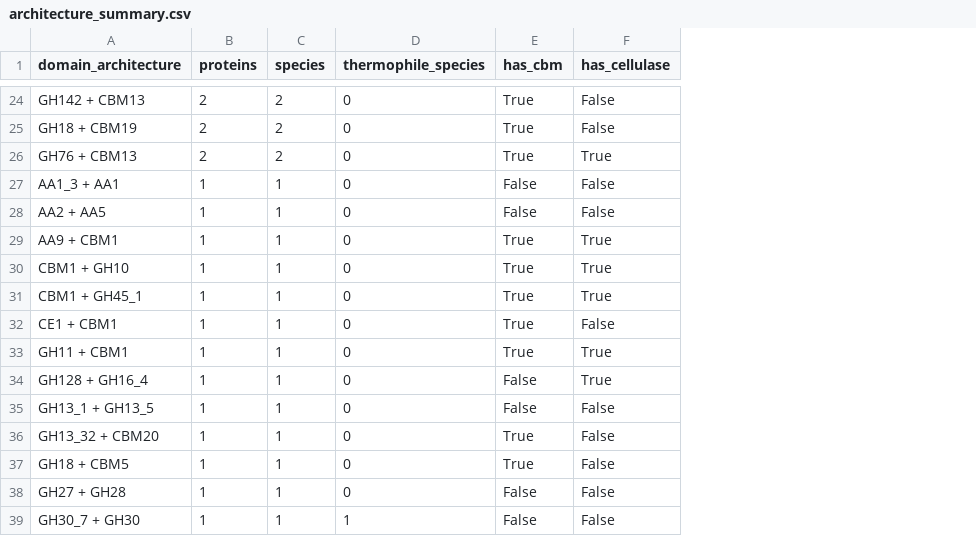
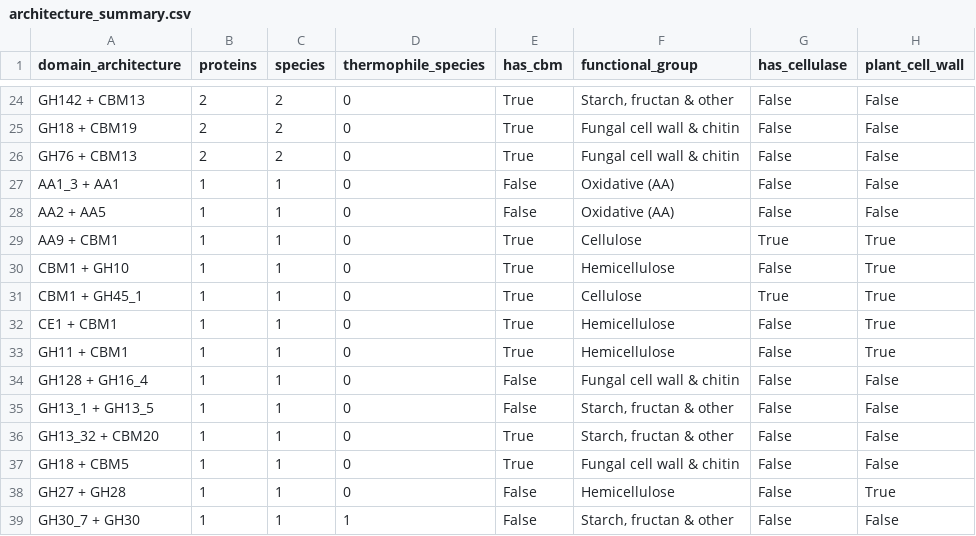
Before and after one commit to Teaholicus/fungal-multidomain-cazyme-mining, a CSV file: results/tables/architecture_summary.csv, drawn as a sheet; only a part is shown, gaps mark what is left out; addresses are those after the commit; the diff covers the shown part only; the diff names each change by its address in the sheet, - before the commit and + after, or states it on an @@ line.

```diff
--- a/results/tables/architecture_summary.csv
+++ b/results/tables/architecture_summary.csv
+column F (functional_group), rows 24-39: Starch, fructan & other | Fungal cell wall & chitin | Fungal cell wall & chitin | Oxidative (AA) | Oxidative (AA) | Cellulose | Hemicellulose | Cellulose | Hemicellulose | Hemicellulose | Fungal cell wall & chitin | Starch, fructan & other | Starch, fructan & other | Fungal cell wall & chitin | Hemicellulose | Starch, fructan & other
+column H (plant_cell_wall), rows 24-39: False | False | False | False | False | True | True | True | True | True | False | False | False | False | True | False
-G26 (has_cellulase): True
+G26 (has_cellulase): False
-G30 (has_cellulase): True
+G30 (has_cellulase): False
-G33:G34 (has_cellulase): True
+G33:G34 (has_cellulase): False
```
Also changed, not shown: 9 edited cells elsewhere in this file, results/tables/biomass_architectures.csv, results/tables/candidate_proteins_biomass.csv, 14 other files.
